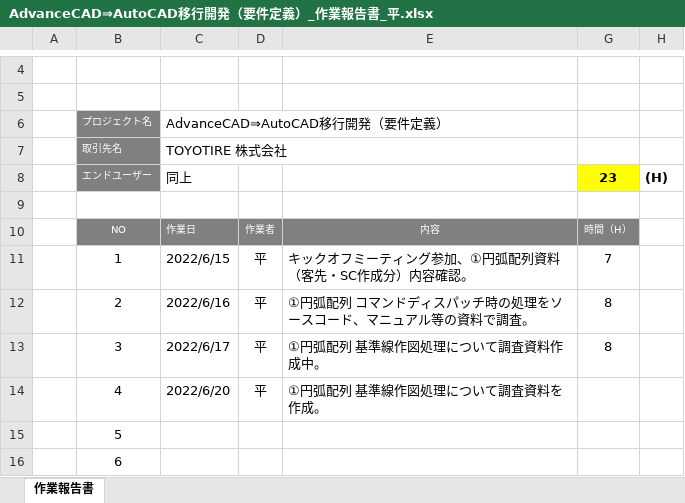
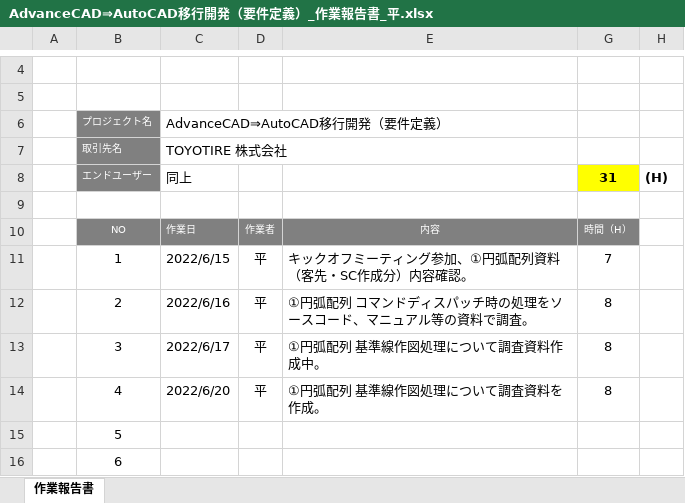
Before and after one commit to ichiro-uehara/TOYOTIRE_BRAND, an Excel workbook: 作業報告書/AdvanceCAD⇒AutoCAD移行開発（要件定義）_作業報告書_平.xlsx, sheet 作業報告書, drawn as a sheet; only a part is shown, gaps mark what is left out; values as stored, in another font and other column widths than the file's, no borders; charts and pictures and conditional formats not drawn; the diff names each change by its address in the sheet, - before the commit and + after, or states it on an @@ line.

Commit message:
[update] 2022/06/20分追記。

```diff
--- a/作業報告書/AdvanceCAD⇒AutoCAD移行開発（要件定義）_作業報告書_平.xlsx (sheet 作業報告書)
+++ b/作業報告書/AdvanceCAD⇒AutoCAD移行開発（要件定義）_作業報告書_平.xlsx (sheet 作業報告書)
-G8: 23
+G8: 31
-G14: (empty)
+G14: 8
```
